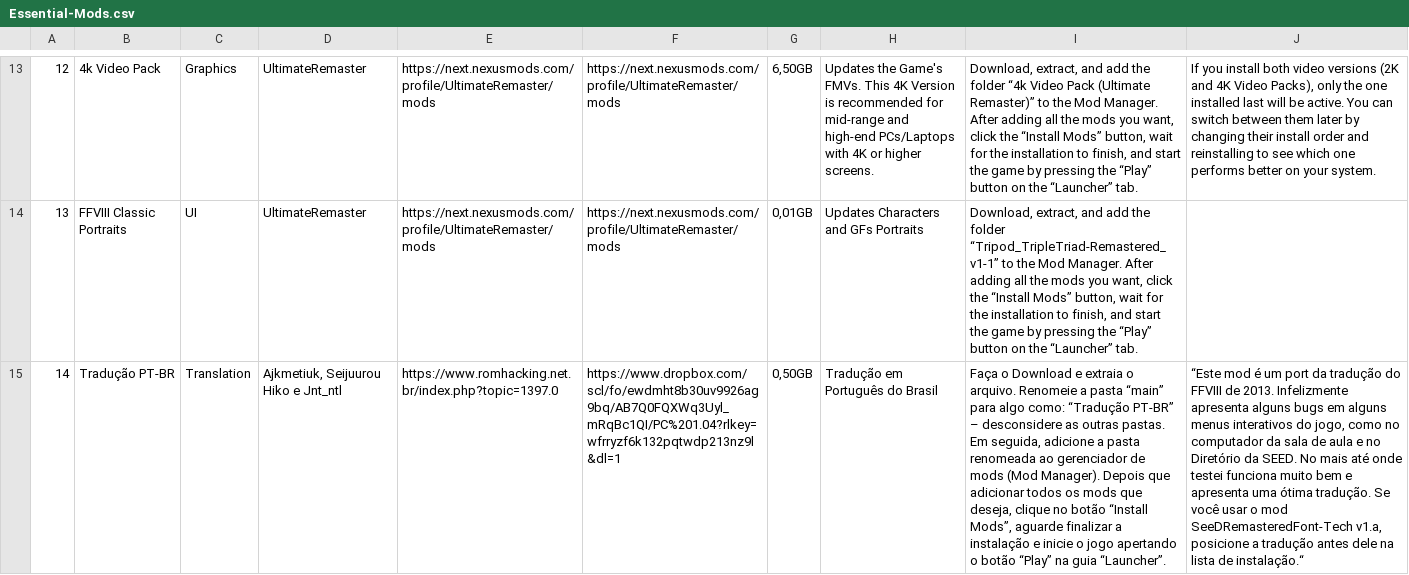
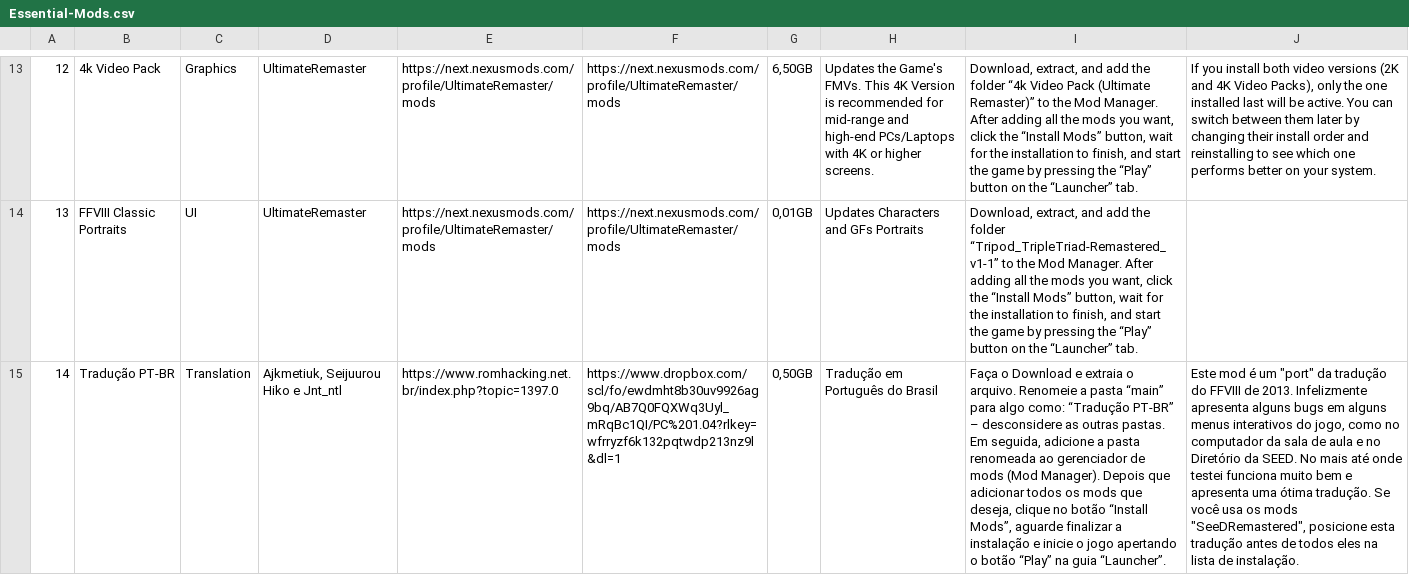
Before and after one commit to UltimateRemaster/Final-Fantasy-08, a CSV file: Essential-Mods.csv, drawn as a sheet; only a part is shown, gaps mark what is left out; the diff names each change by its address in the sheet, - before the commit and + after, or states it on an @@ line.

Commit message:
Update Essential-Mods.csv

```diff
--- a/Essential-Mods.csv
+++ b/Essential-Mods.csv
-J15: “Este mod é um port da tradução do FFVIII de 2013. Infelizmente apresenta alguns bugs em alguns menus interativos do jogo, como no computador da sala de aula e no Diretório da SEED. No mais até onde testei funciona muito bem e apresenta uma ótima tradução. Se você usar o mod SeeDRemasteredFont-Tech v1.a, posicione a tradução antes dele na lista de instalação.“
+J15: Este mod é um "port" da tradução do FFVIII de 2013. Infelizmente apresenta alguns bugs em alguns menus interativos do jogo, como no computador da sala de aula e no Diretório da SEED. No mais até onde testei funciona muito bem e apresenta uma ótima tradução. Se você usa os mods "SeeDRemastered", posicione esta tradução antes de todos eles na lista de instalação.
```
